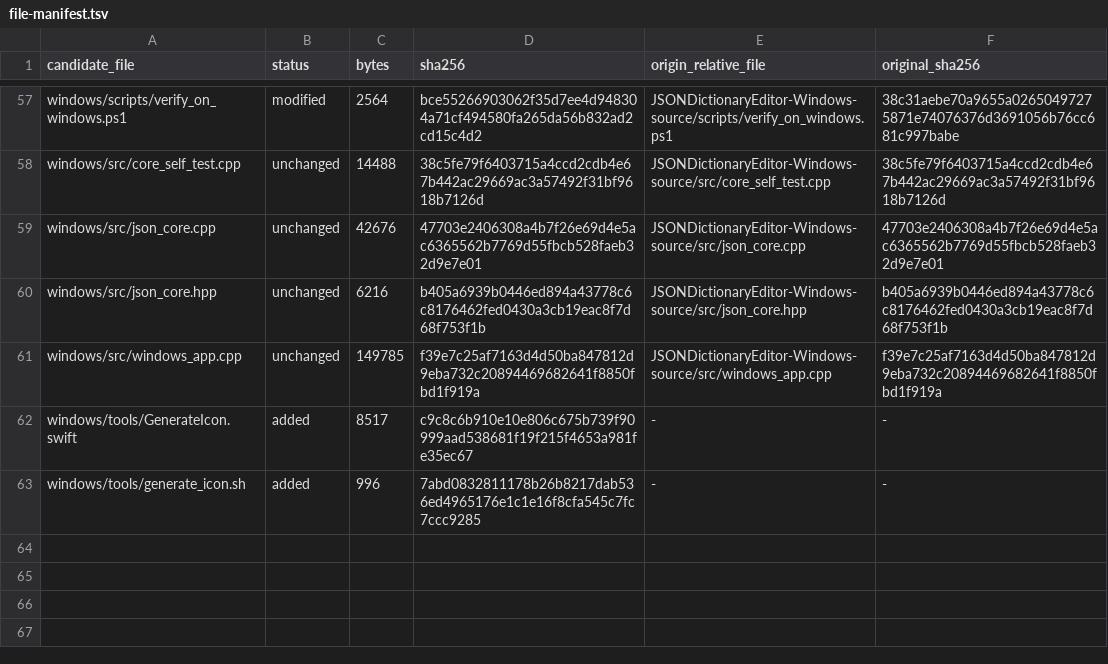
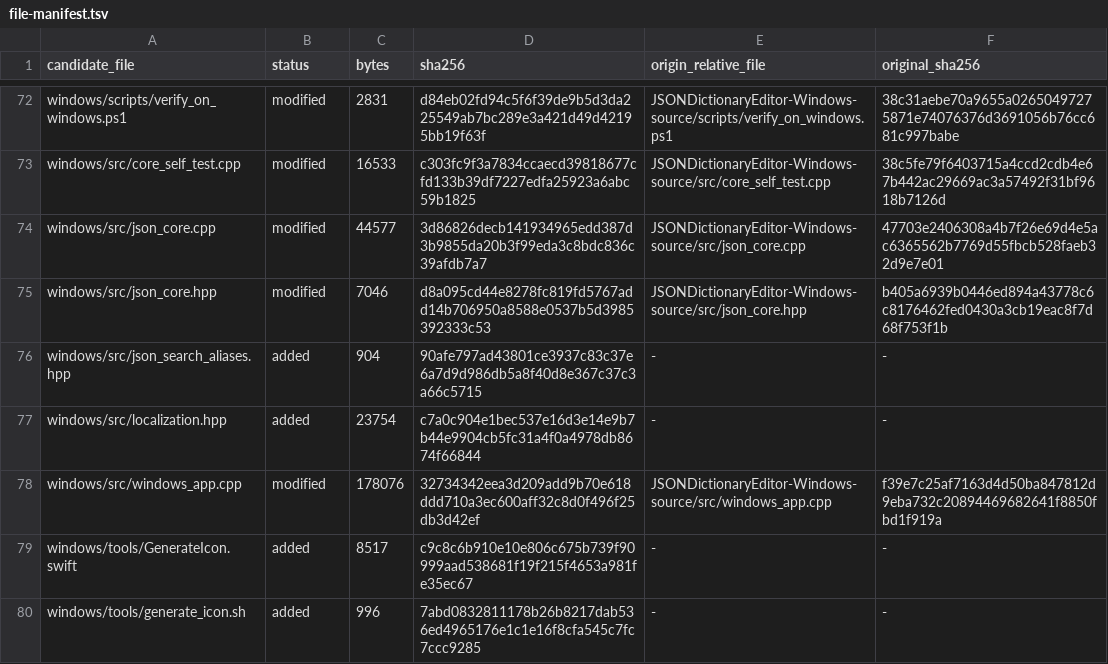
Before and after one commit to muyuzy123-pixel/json-dictionary-editor, a TSV file: docs/file-manifest.tsv, drawn as a sheet; only a part is shown, gaps mark what is left out; addresses are those after the commit; the diff covers the shown part only; the diff names each change by its address in the sheet, - before the commit and + after, or states it on an @@ line.

Commit message:
Integrate bilingual JSON editor 1.1.1 into existing release setup

```diff
--- a/docs/file-manifest.tsv
+++ b/docs/file-manifest.tsv
-C72 (bytes): 2564
+C72 (bytes): 2831
-D72 (sha256): bce55266903062f35d7ee4d948304a71cf494580fa265da56b832ad2cd15c4d2
+D72 (sha256): d84eb02fd94c5f6f39de9b5d3da225549ab7bc289e3a421d49d42195bb19f63f
-B73:B75 (status): unchanged
+B73:B75 (status): modified
-C73 (bytes): 14488
+C73 (bytes): 16533
-D73 (sha256): 38c5fe79f6403715a4ccd2cdb4e67b442ac29669ac3a57492f31bf9618b7126d
+D73 (sha256): c303fc9f3a7834ccaecd39818677cfd133b39df7227edfa25923a6abc59b1825
-C74 (bytes): 42676
+C74 (bytes): 44577
-D74 (sha256): 47703e2406308a4b7f26e69d4e5ac6365562b7769d55fbcb528faeb32d9e7e01
+D74 (sha256): 3d86826decb141934965edd387d3b9855da20b3f99eda3c8bdc836c39afdb7a7
-C75 (bytes): 6216
+C75 (bytes): 7046
-D75 (sha256): b405a6939b0446ed894a43778c6c8176462fed0430a3cb19eac8f7d68f753f1b
+D75 (sha256): d8a095cd44e8278fc819fd5767add14b706950a8588e0537b5d3985392333c53
+row 76: windows/src/json_search_aliases.hpp | added | 904 | 90afe797ad43801ce3937c83c37e6a7d9d986db5a8f40d8e367c37c3a66c5715 | - | -
+row 77: windows/src/localization.hpp | added | 23754 | c7a0c904e1bec537e16d3e14e9b7b44e9904cb5fc31a4f0a4978db8674f66844 | - | -
-B78 (status): unchanged
+B78 (status): modified
-C78 (bytes): 149785
+C78 (bytes): 178076
-D78 (sha256): f39e7c25af7163d4d50ba847812d9eba732c20894469682641f8850fbd1f919a
+D78 (sha256): 32734342eea3d209add9b70e618ddd710a3ec600aff32c8d0f496f25db3d42ef
```
Also changed, not shown: 15 added rows and 78 edited cells elsewhere in this file, 56 other files.
